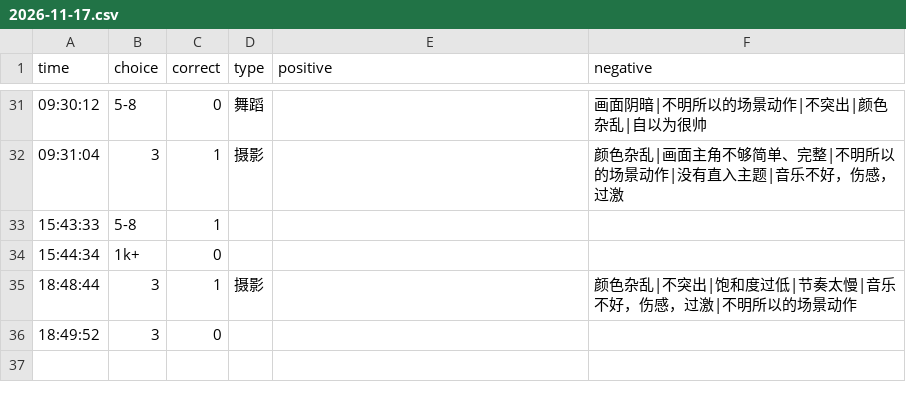
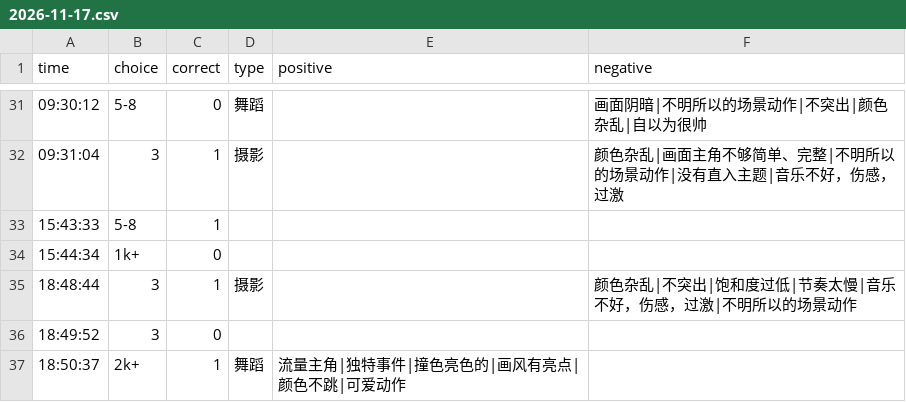
Before and after one commit to heyan9/qidi-data, a CSV file: logs/2026-11-17.csv, drawn as a sheet; only a part is shown, gaps mark what is left out; the diff names each change by its address in the sheet, - before the commit and + after, or states it on an @@ line.

Commit message:
sync logs/2026-11-17.csv

```diff
--- a/logs/2026-11-17.csv
+++ b/logs/2026-11-17.csv
+row 37: 18:50:37 | 2k+ | 1 | 舞蹈 | 流量主角|独特事件|撞色亮色的|画风有亮点|颜色不跳|可爱动作
```
